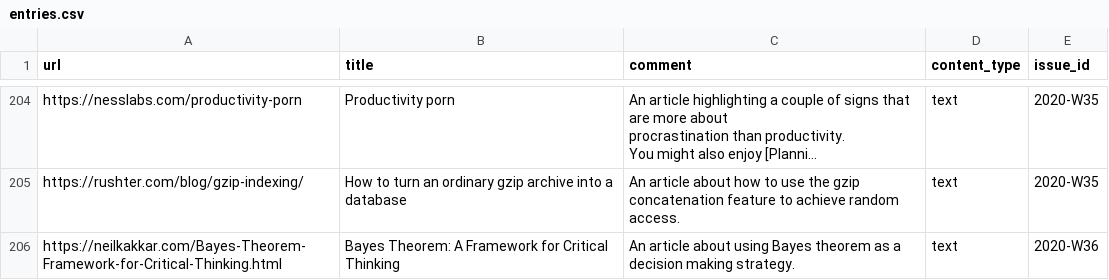
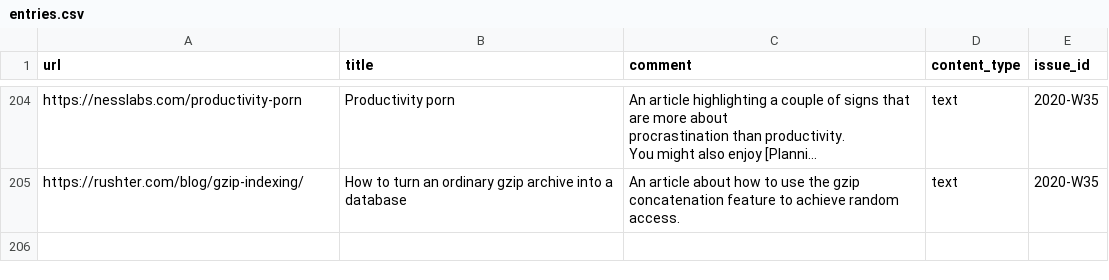
Before and after one commit to arnau/seachess, a CSV file: bulletins/entries.csv, drawn as a sheet; only a part is shown, gaps mark what is left out; long unchanged cells end in …; the diff names each change by its address in the sheet, - before the commit and + after, or states it on an @@ line.

```diff
--- a/bulletins/entries.csv
+++ b/bulletins/entries.csv
-row 206: https://neilkakkar.com/Bayes-Theorem-Framework-for-Critical-Thinking.html | Bayes Theorem: A Framework for Critical Thinking | An article about using Bayes theorem as a decision making strategy. | text | 2020-W36
```
Also changed, not shown: bulletins/issues.csv.
